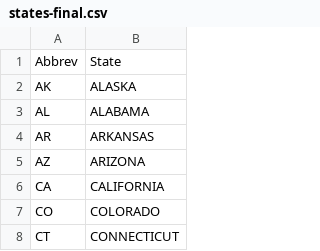
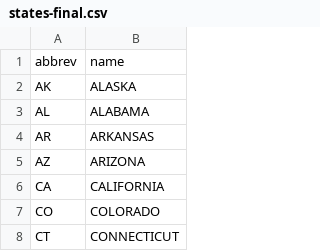
Before and after one commit to IgorMichels/Database, a CSV file: scraping/states-final.csv, drawn as a sheet; only a part is shown; removed rows and columns are numbered as before the commit, all else as after; the diff names each change by its address in the sheet, - before the commit and + after, or states it on an @@ line.

Commit message:
Update states-final.csv

```diff
--- a/scraping/states-final.csv
+++ b/scraping/states-final.csv
-row 1: Abbrev | State
+row 1: abbrev | name
```
